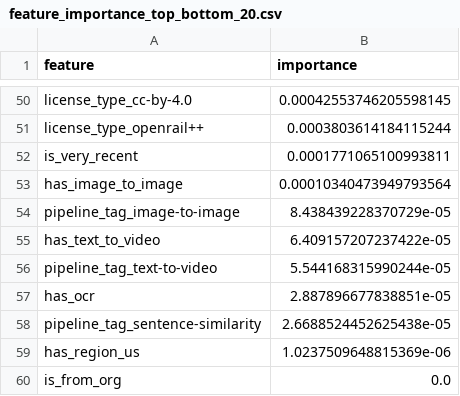
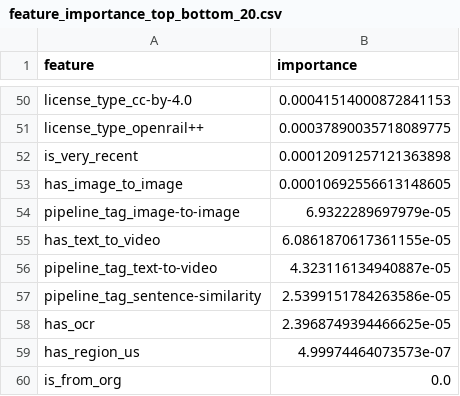
Before and after one commit to dhruuvvill/Hugging-Dataset, a CSV file: models_popularity/feature_importance_top_bottom_20.csv, drawn as a sheet; only a part is shown, gaps mark what is left out; removed rows and columns are numbered as before the commit, all else as after; the diff covers the shown part only; the diff names each change by its address in the sheet, - before the commit and + after, or states it on an @@ line.

Commit message:
Refactor Home page layout and improve feature extraction display. Update CSV files with new feature importance and popularity metrics. Adjust styles for better responsiveness and clarity.

```diff
--- a/models_popularity/feature_importance_top_bottom_20.csv
+++ b/models_popularity/feature_importance_top_bottom_20.csv
-B50 (importance): 0.00042553746205598145
+B50 (importance): 0.00041514000872841153
-B51 (importance): 0.0003803614184115244
+B51 (importance): 0.00037890035718089775
-B52 (importance): 0.0001771065100993811
+B52 (importance): 0.00012091257121363898
-B53 (importance): 0.00010340473949793564
+B53 (importance): 0.00010692556613148605
-B54 (importance): 8.438439228370729e-05
+B54 (importance): 6.9322289697979e-05
-B55 (importance): 6.409157207237422e-05
+B55 (importance): 6.0861870617361155e-05
-B56 (importance): 5.544168315990244e-05
+B56 (importance): 4.323116134940887e-05
-row 57: has_ocr | 2.887896677838851e-05
-B57 (importance): 2.6688524452625438e-05
+B57 (importance): 2.5399151784263586e-05
+row 58: has_ocr | 2.3968749394466625e-05
-B59 (importance): 1.0237509648815369e-06
+B59 (importance): 4.99974464073573e-07
```
Also changed, not shown: 16 added rows, 16 removed rows and 32 edited cells elsewhere in this file, models_popularity/feature_comparison_top_bottom_20.csv, 8 other files.
